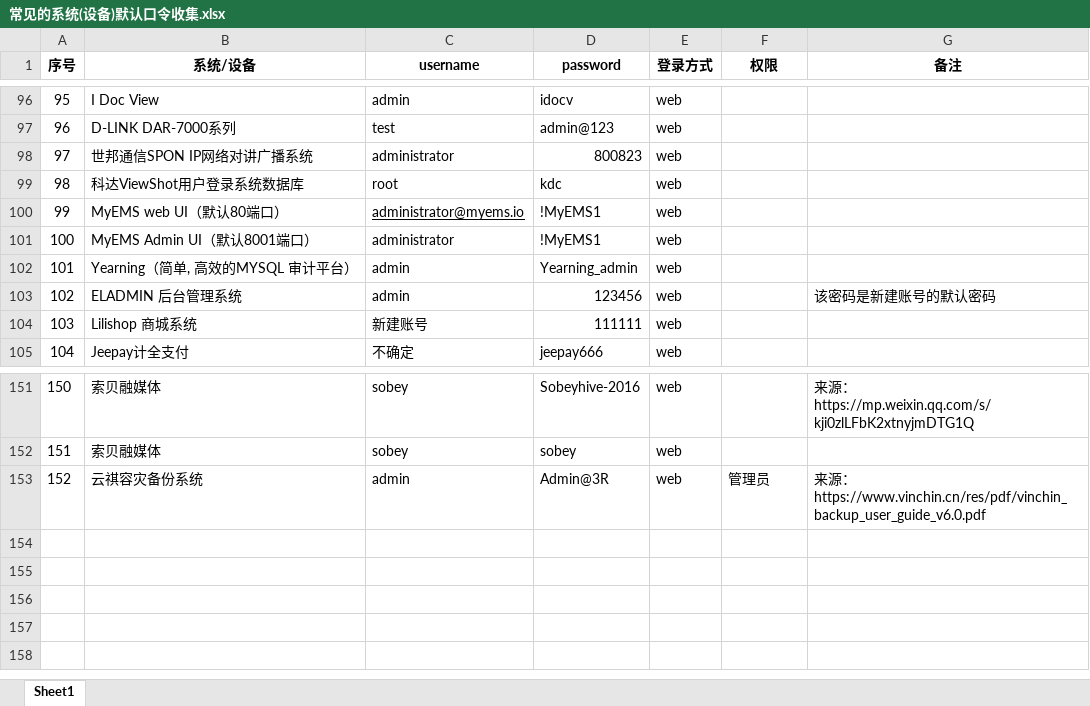
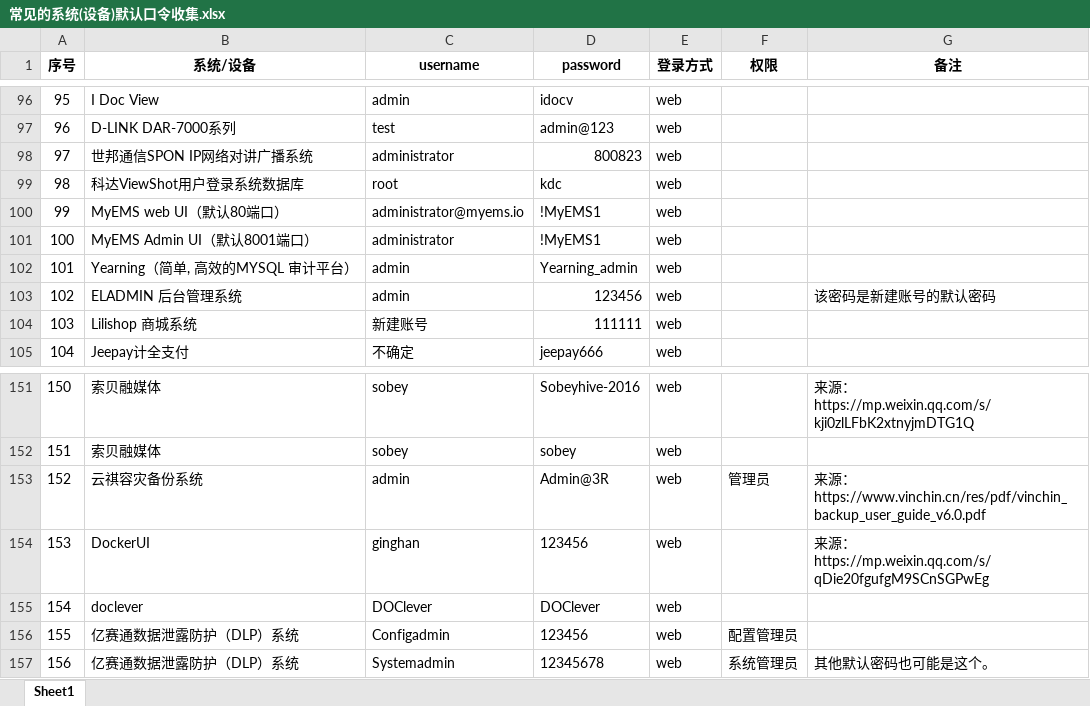
Before and after one commit to qingchenhh/dicer, an Excel workbook: 常见的系统(设备)默认口令收集.xlsx, sheet Sheet1, drawn as a sheet; only a part is shown, gaps mark what is left out; values as stored, in another font and other column widths than the file's, no borders; the diff names each change by its address in the sheet, - before the commit and + after, or states it on an @@ line.

```diff
--- a/常见的系统(设备)默认口令收集.xlsx (sheet Sheet1)
+++ b/常见的系统(设备)默认口令收集.xlsx (sheet Sheet1)
-C100 underline: on
+C100 underline: off
+row 154: 153 | DockerUI | ginghan | 123456 | web |  | 来源：https://mp.weixin.qq.com/s/qDie20fgufgM9SCnSGPwEg
+row 155: 154 | doclever | DOClever | DOClever | web
+row 156: 155 | 亿赛通数据泄露防护（DLP）系统 | Configadmin | 123456 | web | 配置管理员
+row 157: 156 | 亿赛通数据泄露防护（DLP）系统 | Systemadmin | 12345678 | web | 系统管理员 | 其他默认密码也可能是这个。
```
Also changed, not shown: 1 other file.
